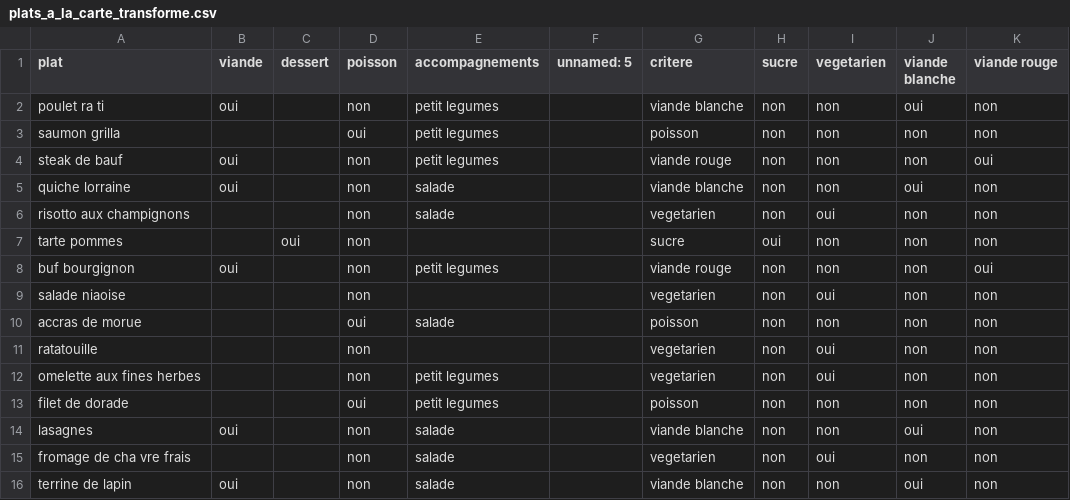
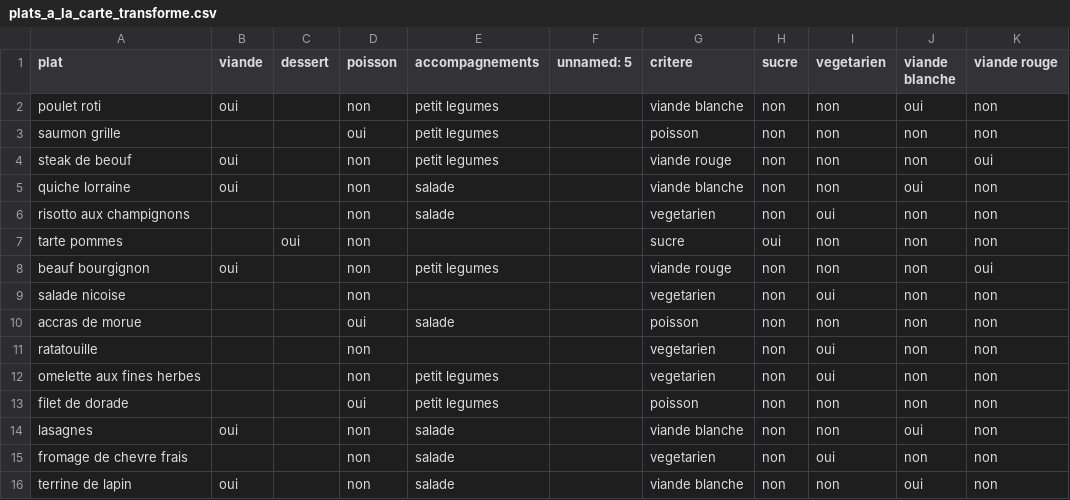
Before and after one commit to lucasHENNEUSE/Luminotech, a CSV file: csv/plats_a_la_carte_transforme.csv, drawn as a sheet; only a part is shown; the diff names each change by its address in the sheet, - before the commit and + after, or states it on an @@ line.

```diff
--- a/csv/plats_a_la_carte_transforme.csv
+++ b/csv/plats_a_la_carte_transforme.csv
-A2 (plat): poulet ra ti
+A2 (plat): poulet roti
-A3 (plat): saumon grilla
+A3 (plat): saumon grille
-A4 (plat): steak de bauf
+A4 (plat): steak de beouf
-A8 (plat): buf bourgignon
+A8 (plat): beauf bourgignon
-A9 (plat): salade niaoise
+A9 (plat): salade nicoise
-A15 (plat): fromage de cha vre frais
+A15 (plat): fromage de chevre frais
```
Also changed, not shown: sql/plats_clean.csv, 5 other files.
